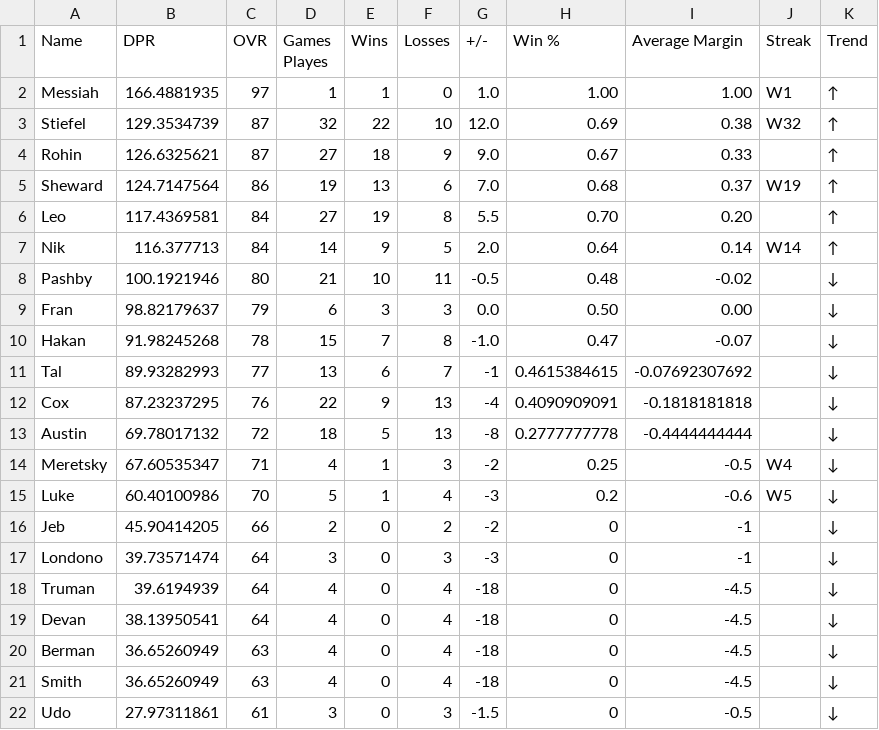
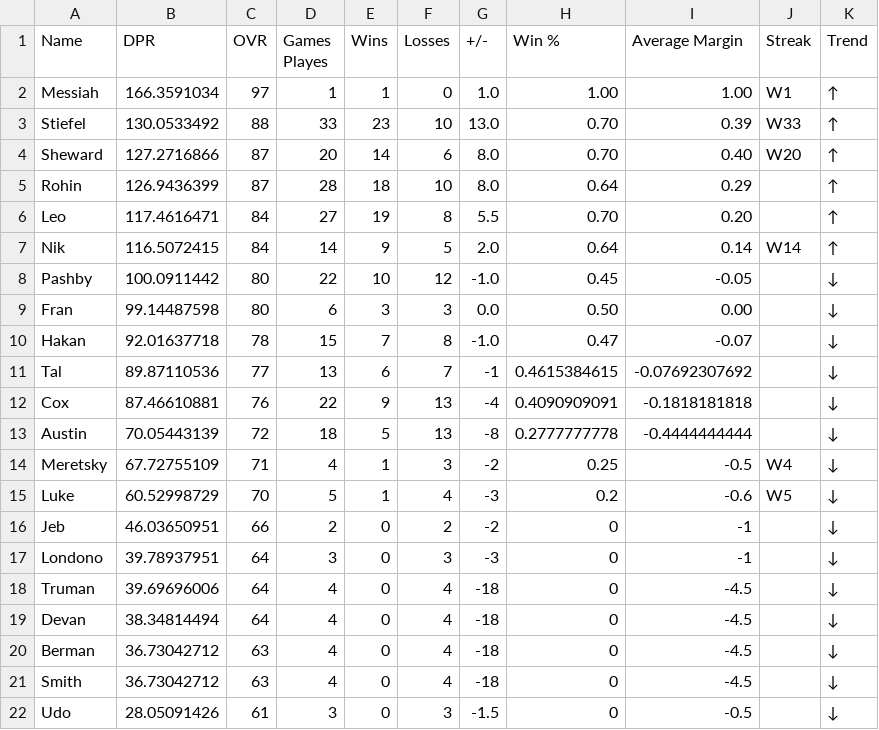
Before and after one commit to adamstiefel06/dpong-leaderboard, a CSV file: leaderboard.csv, drawn as a sheet.

```diff
--- a/leaderboard.csv
+++ b/leaderboard.csv
@@ -1,22 +1,22 @@
 Name,DPR,OVR,Games Playes,Wins,Losses,+/-,Win %,Average Margin,Streak,Trend
-Messiah,166.4881935,97,1,1,0,1.0,1.00,1.00,W1,↑
-Stiefel,129.3534739,87,32,22,10,12.0,0.69,0.38,W32,↑
-Rohin,126.6325621,87,27,18,9,9.0,0.67,0.33,,↑
-Sheward,124.7147564,86,19,13,6,7.0,0.68,0.37,W19,↑
-Leo,117.4369581,84,27,19,8,5.5,0.70,0.20,,↑
-Nik,116.377713,84,14,9,5,2.0,0.64,0.14,W14,↑
-Pashby,100.1921946,80,21,10,11,-0.5,0.48,-0.02,,↓
-Fran,98.82179637,79,6,3,3,0.0,0.50,0.00,,↓
-Hakan,91.98245268,78,15,7,8,-1.0,0.47,-0.07,,↓
-Tal,89.93282993,77,13,6,7,-1,0.4615384615,-0.07692307692,,↓
-Cox,87.23237295,76,22,9,13,-4,0.4090909091,-0.1818181818,,↓
-Austin,69.78017132,72,18,5,13,-8,0.2777777778,-0.4444444444,,↓
-Meretsky,67.60535347,71,4,1,3,-2,0.25,-0.5,W4,↓
-Luke,60.40100986,70,5,1,4,-3,0.2,-0.6,W5,↓
-Jeb,45.90414205,66,2,0,2,-2,0,-1,,↓
-Londono,39.73571474,64,3,0,3,-3,0,-1,,↓
-Truman,39.6194939,64,4,0,4,-18,0,-4.5,,↓
-Devan,38.13950541,64,4,0,4,-18,0,-4.5,,↓
-Berman,36.65260949,63,4,0,4,-18,0,-4.5,,↓
-Smith,36.65260949,63,4,0,4,-18,0,-4.5,,↓
-Udo,27.97311861,61,3,0,3,-1.5,0,-0.5,,↓
+Messiah,166.3591034,97,1,1,0,1.0,1.00,1.00,W1,↑
+Stiefel,130.0533492,88,33,23,10,13.0,0.70,0.39,W33,↑
+Sheward,127.2716866,87,20,14,6,8.0,0.70,0.40,W20,↑
+Rohin,126.9436399,87,28,18,10,8.0,0.64,0.29,,↑
+Leo,117.4616471,84,27,19,8,5.5,0.70,0.20,,↑
+Nik,116.5072415,84,14,9,5,2.0,0.64,0.14,W14,↑
+Pashby,100.0911442,80,22,10,12,-1.0,0.45,-0.05,,↓
+Fran,99.14487598,80,6,3,3,0.0,0.50,0.00,,↓
+Hakan,92.01637718,78,15,7,8,-1.0,0.47,-0.07,,↓
+Tal,89.87110536,77,13,6,7,-1,0.4615384615,-0.07692307692,,↓
+Cox,87.46610881,76,22,9,13,-4,0.4090909091,-0.1818181818,,↓
+Austin,70.05443139,72,18,5,13,-8,0.2777777778,-0.4444444444,,↓
+Meretsky,67.72755109,71,4,1,3,-2,0.25,-0.5,W4,↓
+Luke,60.52998729,70,5,1,4,-3,0.2,-0.6,W5,↓
+Jeb,46.03650951,66,2,0,2,-2,0,-1,,↓
+Londono,39.78937951,64,3,0,3,-3,0,-1,,↓
+Truman,39.69696006,64,4,0,4,-18,0,-4.5,,↓
+Devan,38.34814494,64,4,0,4,-18,0,-4.5,,↓
+Berman,36.73042712,63,4,0,4,-18,0,-4.5,,↓
+Smith,36.73042712,63,4,0,4,-18,0,-4.5,,↓
+Udo,28.05091426,61,3,0,3,-1.5,0,-0.5,,↓
```
